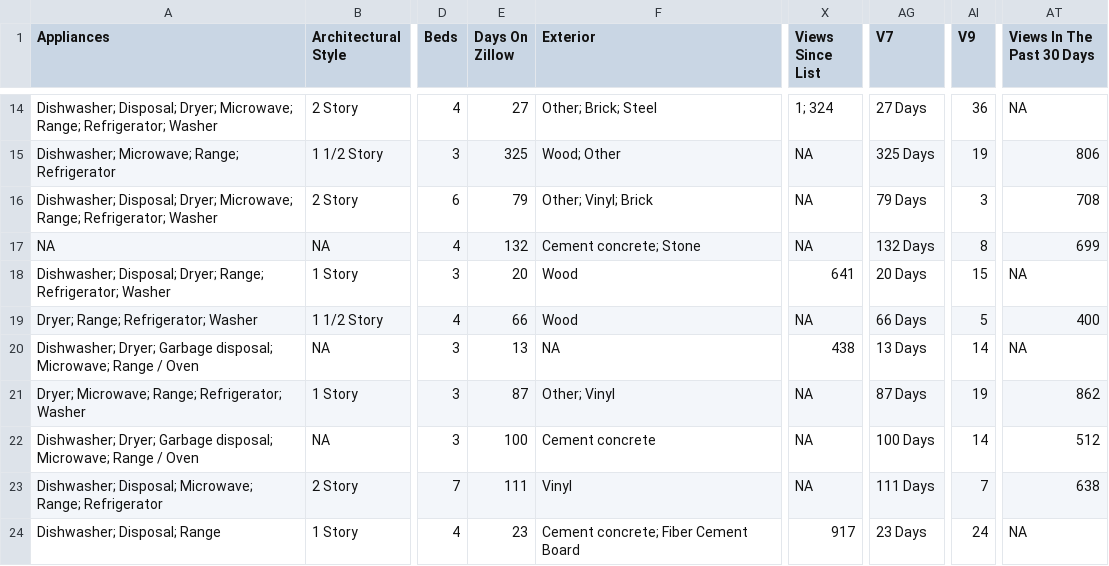
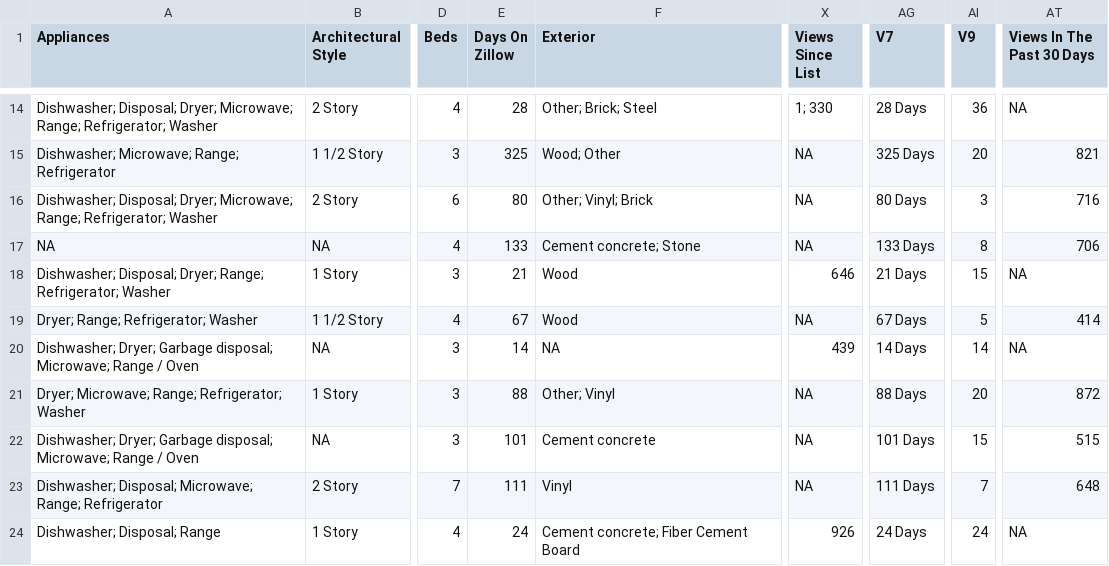
Before and after one commit to srvanderplas/AmesRealEstate, a CSV file: house_info.csv, drawn as a sheet; only a part is shown, gaps mark what is left out; the diff covers the shown part only; the diff names each change by its address in the sheet, - before the commit and + after, or states it on an @@ line.

```diff
--- a/house_info.csv
+++ b/house_info.csv
-E14 (Days On Zillow): 27
+E14 (Days On Zillow): 28
-X14 (Views Since List): 1; 324
+X14 (Views Since List): 1; 330
-AG14 (V7): 27 Days
+AG14 (V7): 28 Days
-AI15 (V9): 19
+AI15 (V9): 20
-AT15 (Views In The Past 30 Days): 806
+AT15 (Views In The Past 30 Days): 821
-E16 (Days On Zillow): 79
+E16 (Days On Zillow): 80
-AG16 (V7): 79 Days
+AG16 (V7): 80 Days
-AT16 (Views In The Past 30 Days): 708
+AT16 (Views In The Past 30 Days): 716
-E17 (Days On Zillow): 132
+E17 (Days On Zillow): 133
-AG17 (V7): 132 Days
+AG17 (V7): 133 Days
-AT17 (Views In The Past 30 Days): 699
+AT17 (Views In The Past 30 Days): 706
-E18 (Days On Zillow): 20
+E18 (Days On Zillow): 21
-X18 (Views Since List): 641
+X18 (Views Since List): 646
-AG18 (V7): 20 Days
+AG18 (V7): 21 Days
-E19 (Days On Zillow): 66
+E19 (Days On Zillow): 67
-AG19 (V7): 66 Days
+AG19 (V7): 67 Days
-AT19 (Views In The Past 30 Days): 400
+AT19 (Views In The Past 30 Days): 414
-E20 (Days On Zillow): 13
+E20 (Days On Zillow): 14
-X20 (Views Since List): 438
+X20 (Views Since List): 439
-AG20 (V7): 13 Days
+AG20 (V7): 14 Days
-E21 (Days On Zillow): 87
+E21 (Days On Zillow): 88
-AG21 (V7): 87 Days
+AG21 (V7): 88 Days
-AI21 (V9): 19
+AI21 (V9): 20
-AT21 (Views In The Past 30 Days): 862
+AT21 (Views In The Past 30 Days): 872
-E22 (Days On Zillow): 100
+E22 (Days On Zillow): 101
-AG22 (V7): 100 Days
+AG22 (V7): 101 Days
-AI22 (V9): 14
+AI22 (V9): 15
-AT22 (Views In The Past 30 Days): 512
+AT22 (Views In The Past 30 Days): 515
-AT23 (Views In The Past 30 Days): 638
+AT23 (Views In The Past 30 Days): 648
-E24 (Days On Zillow): 23
+E24 (Days On Zillow): 24
-X24 (Views Since List): 917
+X24 (Views Since List): 926
-AG24 (V7): 23 Days
+AG24 (V7): 24 Days
```
Also changed, not shown: 37 edited cells elsewhere in this file.
